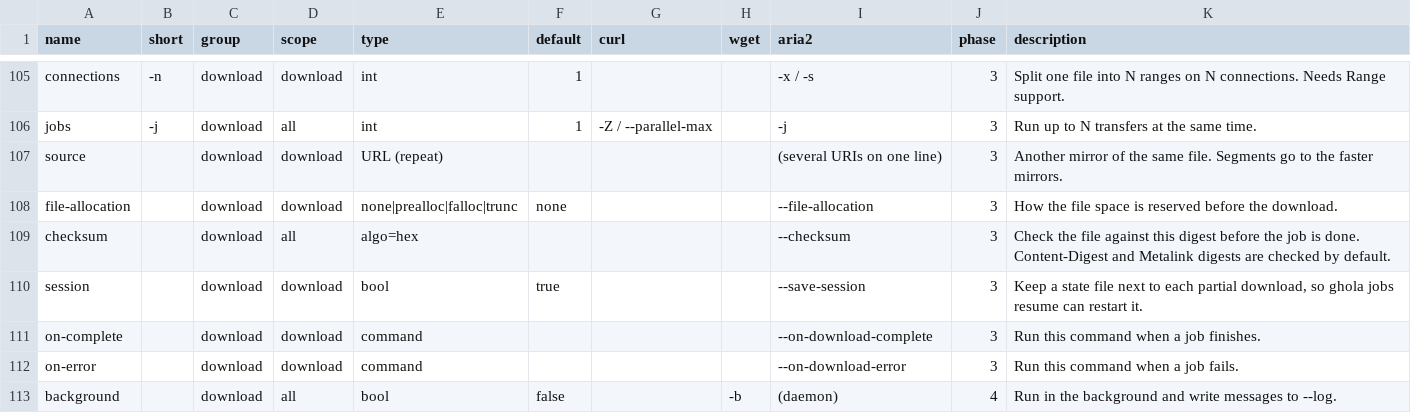
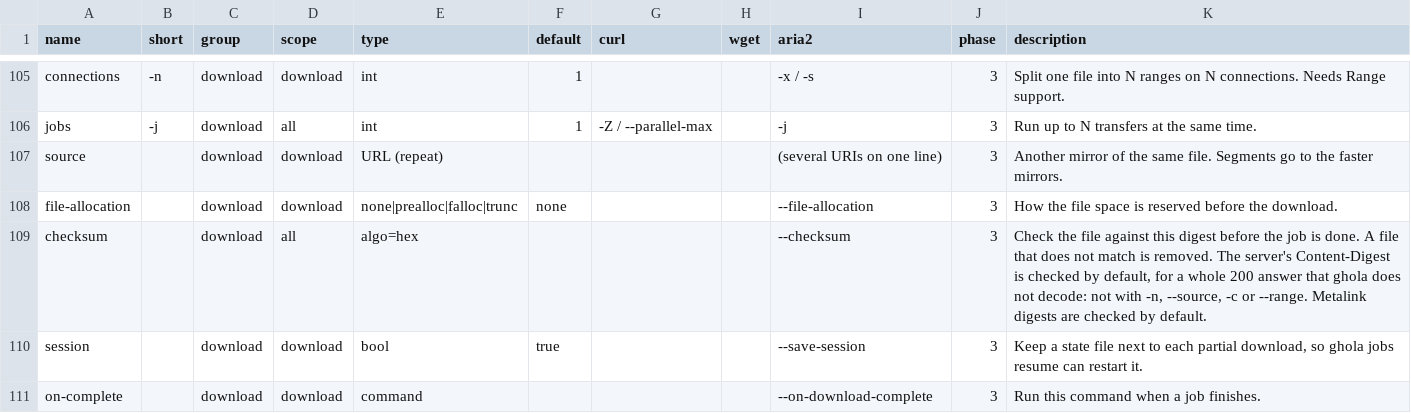
Before and after one commit to robot-accomplice/ghola, a CSV file: docs/cli/v1-options.csv, drawn as a sheet; only a part is shown, gaps mark what is left out; the shorter side is filled out with more unchanged rows.

```diff
--- a/docs/cli/v1-options.csv
+++ b/docs/cli/v1-options.csv
@@ -108,3 +108,3 @@ source,,download,download,URL (repeat),,,,(several URIs on one line),3,Another m
 file-allocation,,download,download,none|prealloc|falloc|trunc,none,,,--file-allocation,3,How the file space is reserved before the download.
-checksum,,download,all,algo=hex,,,,--checksum,3,Check the file against this digest before the job is done. Content-Digest and Metalink digests are checked by default.
+checksum,,download,all,algo=hex,,,,--checksum,3,"Check the file against this digest before the job is done. A file that does not match is removed. The server's Content-Digest is checked by default, for a whole 200 answer that ghola does not decode: not with -n, --source, -c or --range. Metalink digests are checked by default."
 session,,download,download,bool,true,,,--save-session,3,"Keep a state file next to each partial download, so ghola jobs resume can restart it."
```
Also changed, not shown: 13 other files.
